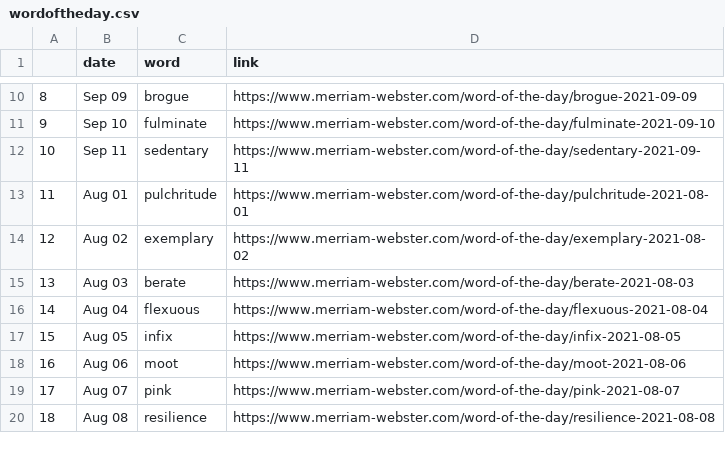
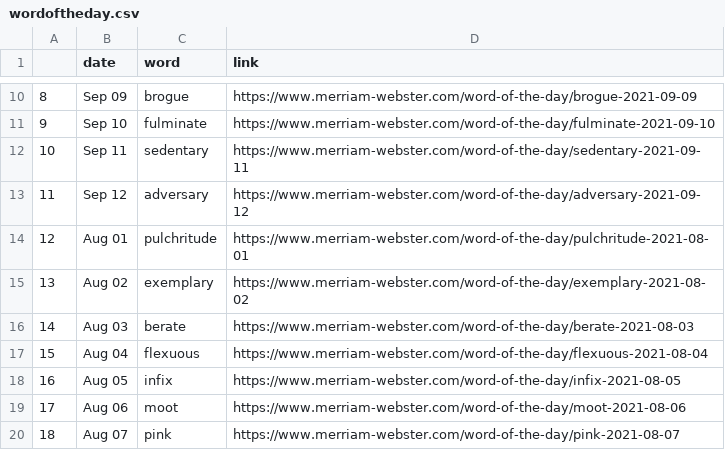
Before and after one commit to nisha5hetty/07-homework, a CSV file: wordoftheday.csv, drawn as a sheet; only a part is shown, gaps mark what is left out; the shorter side is filled out with more unchanged rows; addresses are those after the commit; the diff names each change by its address in the sheet, - before the commit and + after, or states it on an @@ line.

```diff
--- a/wordoftheday.csv
+++ b/wordoftheday.csv
+row 13: 11 | Sep 12 | adversary | https://www.merriam-webster.com/word-of-the-day/adversary-2021-09-12
@@ column A renumbered from row 14 down @@
```
